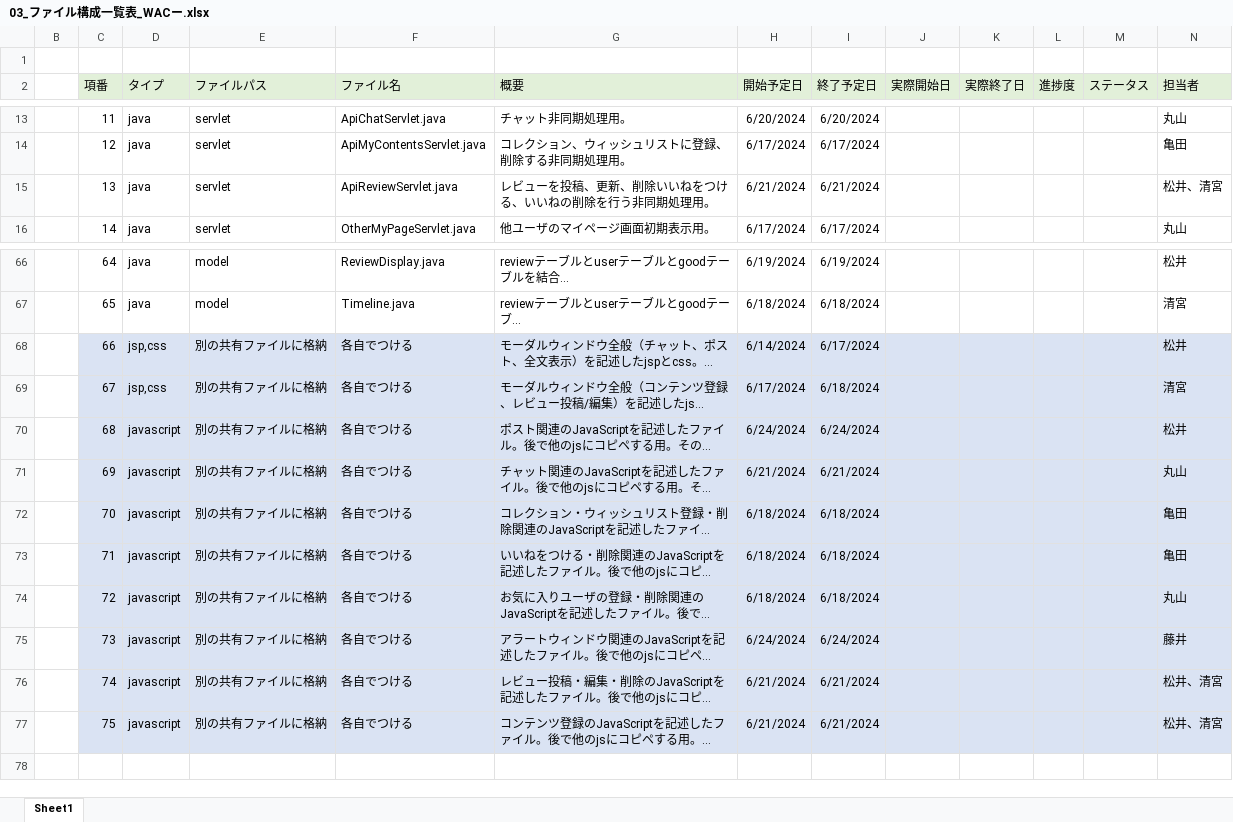
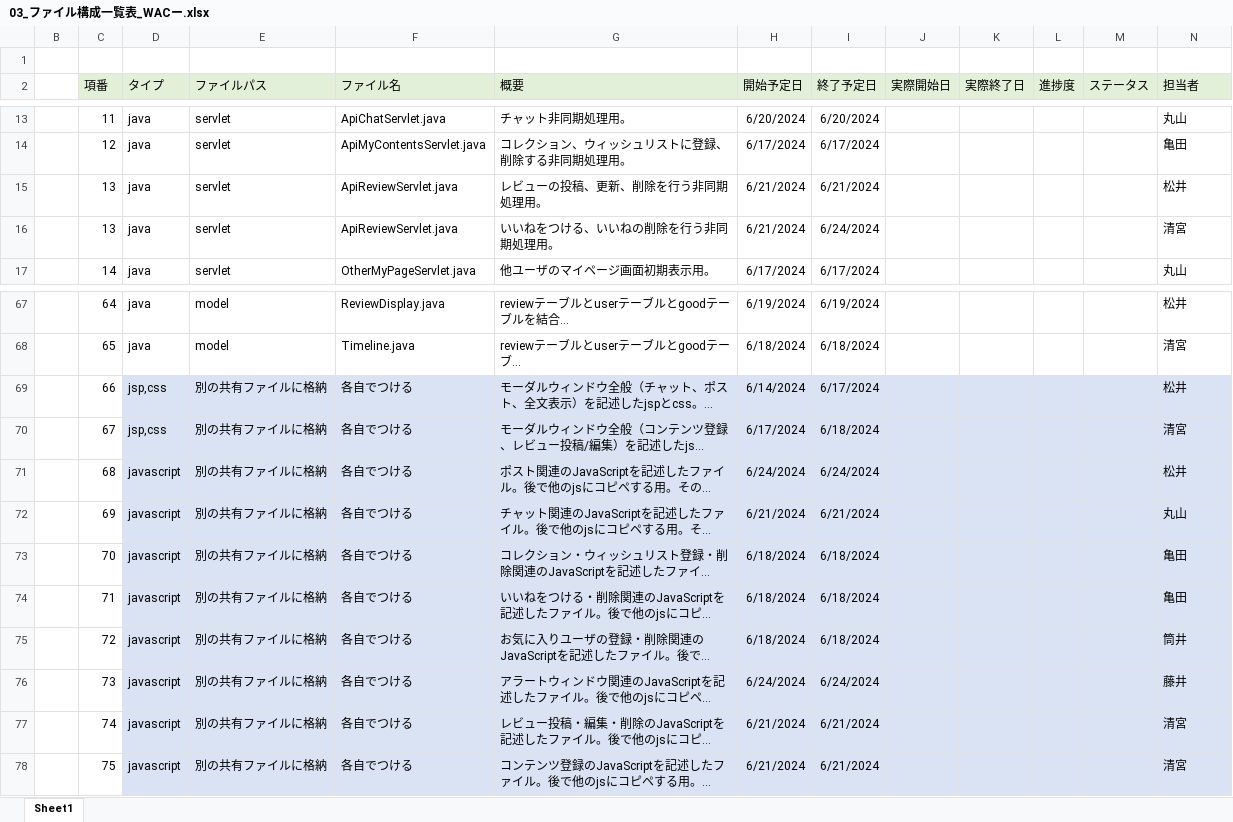
Before and after one commit to plusdojo2024/A2, an Excel workbook: doc/3_内部設計書/03_ファイル構成一覧表_WACー.xlsx, sheet Sheet1, drawn as a sheet; only a part is shown, gaps mark what is left out; long unchanged cells end in …; values as stored, in another font and other column widths than the file's, no borders; addresses are those after the commit; the diff names each change by its address in the sheet, - before the commit and + after, or states it on an @@ line.

```diff
--- a/doc/3_内部設計書/03_ファイル構成一覧表_WACー.xlsx (sheet Sheet1)
+++ b/doc/3_内部設計書/03_ファイル構成一覧表_WACー.xlsx (sheet Sheet1)
-G15 (概要): レビューを投稿、更新、削除いいねをつける、いいねの削除を行う非同期処理用。
+G15 (概要): レビューの投稿、更新、削除を行う非同期処理用。
-N15 (担当者): 松井、清宮
+N15 (担当者): 松井
+row 16:  | 13 | java | servlet | ApiReviewServlet.java | いいねをつける、いいねの削除を行う非同期処理用。 | 6/21/2024 | 6/24/2024 |  |  |  |  | 清宮
-C69:C78 fill: #DAE3F3
+C69:C78 fill: none
-N75 (担当者): 丸山
+N75 (担当者): 筒井
-N77:N78 (担当者): 松井、清宮
+N77:N78 (担当者): 清宮
```
Also changed, not shown: formulas that keep their value, doc/2_外部設計書/02_DB定義書_WAC.xlsx, 1 other file.
